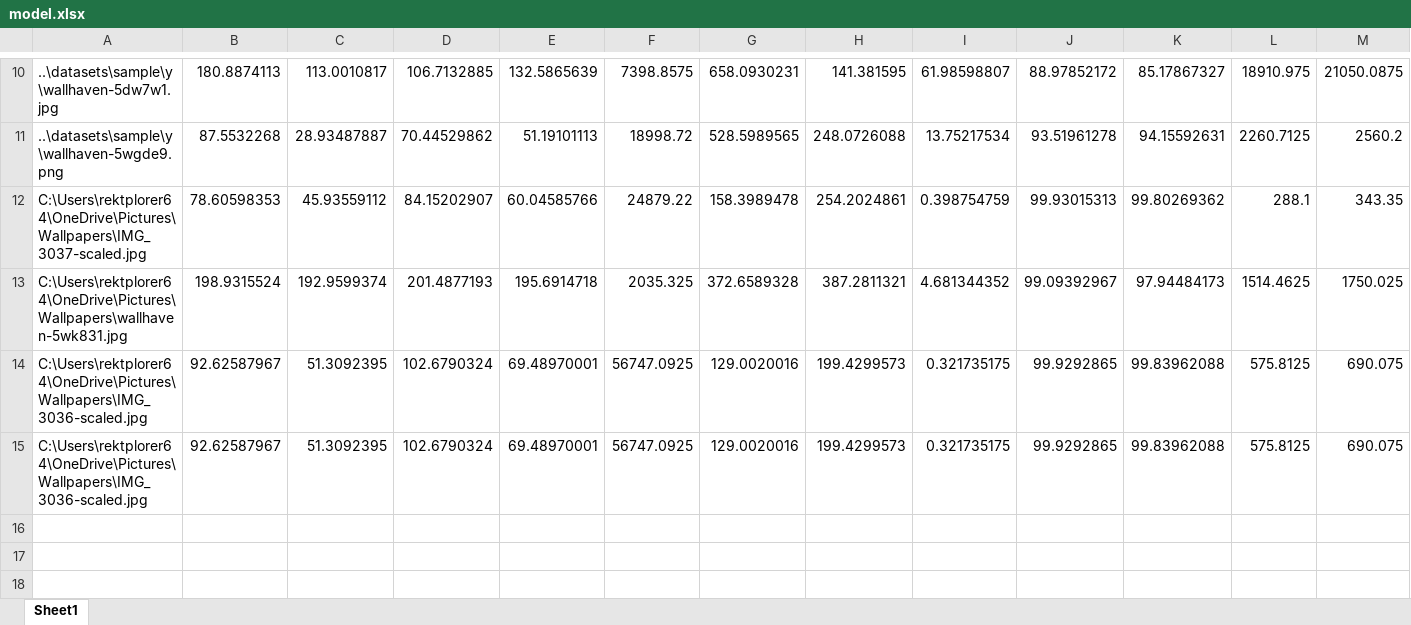
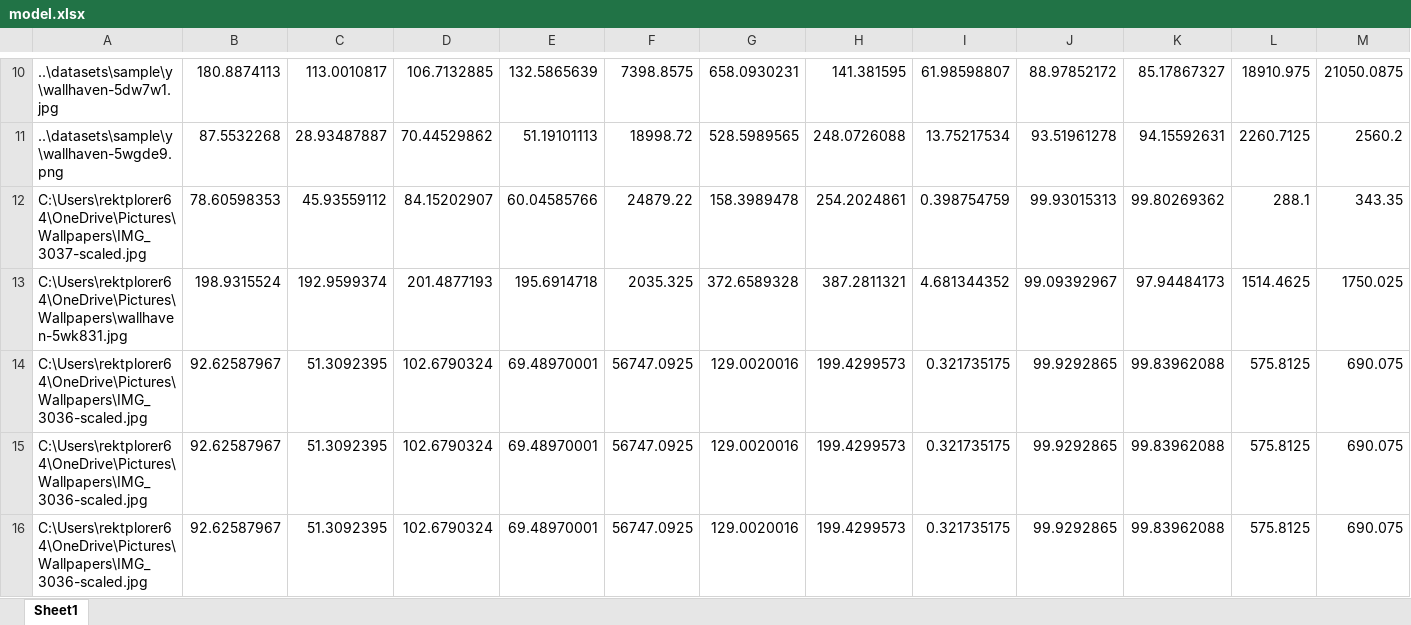
Before and after one commit to rektplorer64/ITCS402-PJ_Thai_Food_Image_Recognition, an Excel workbook: main_code/model.xlsx, sheet Sheet1, drawn as a sheet; only a part is shown, gaps mark what is left out; values as stored, in another font and other column widths than the file's, no borders; the diff names each change by its address in the sheet, - before the commit and + after, or states it on an @@ line.

```diff
--- a/main_code/model.xlsx (sheet Sheet1)
+++ b/main_code/model.xlsx (sheet Sheet1)
+row 16: C:\Users\rektplorer64\OneDrive\Pictures\Wallpapers\IMG_3036-scaled.jpg | 92.62587967 | 51.3092395 | 102.6790324 | 69.48970001 | 56747.0925 | 129.0020016 | 199.4299573 | 0.321735175 | 99.9292865 | 99.83962088 | 575.8125 | 690.075
```
Also changed, not shown: 4 other files.
